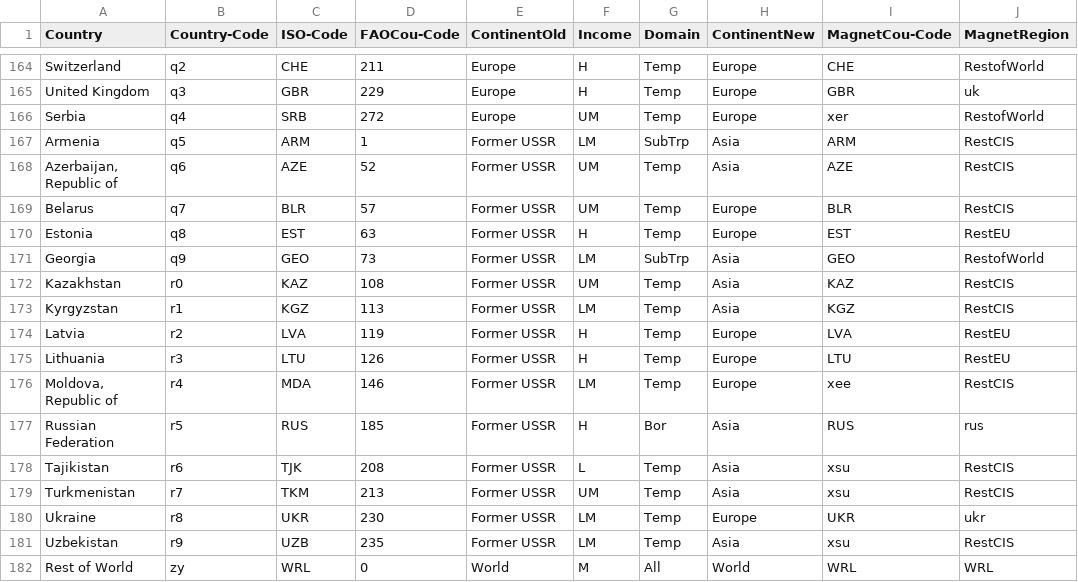
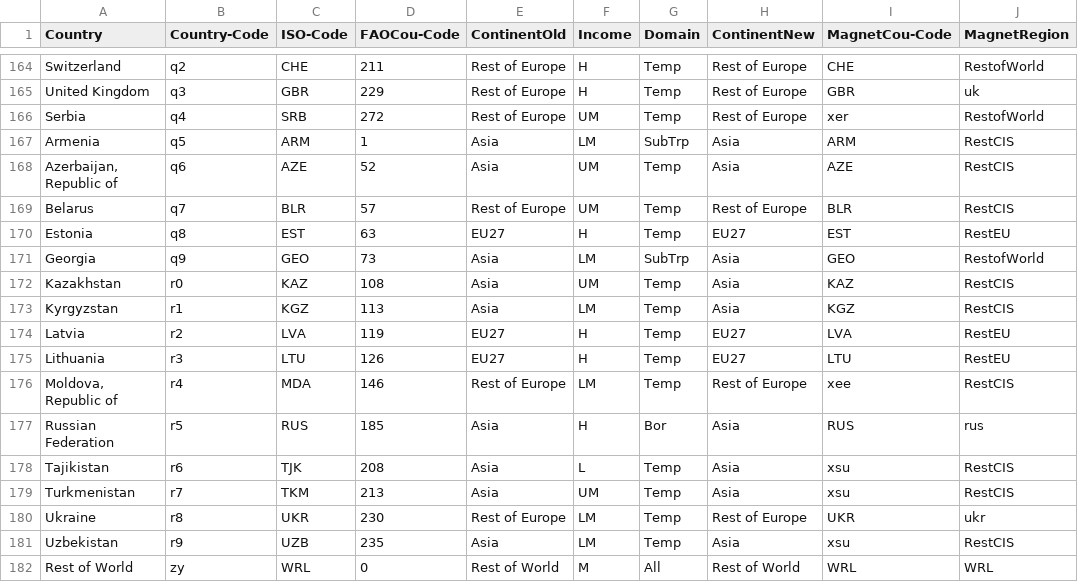
Before and after one commit to paulrougieux/TiMBA_Charts, a CSV file: Input/Additional_Information/country_info.csv, drawn as a sheet; only a part is shown, gaps mark what is left out; the diff covers the shown part only; the diff names each change by its address in the sheet, - before the commit and + after, or states it on an @@ line.

```diff
--- a/Input/Additional_Information/country_info.csv
+++ b/Input/Additional_Information/country_info.csv
-E164:E166 (ContinentOld): Europe
+E164:E166 (ContinentOld): Rest of Europe
-H164:H166 (ContinentNew): Europe
+H164:H166 (ContinentNew): Rest of Europe
-E167:E168 (ContinentOld): Former USSR
+E167:E168 (ContinentOld): Asia
-E169 (ContinentOld): Former USSR
+E169 (ContinentOld): Rest of Europe
-H169 (ContinentNew): Europe
+H169 (ContinentNew): Rest of Europe
-E170 (ContinentOld): Former USSR
+E170 (ContinentOld): EU27
-H170 (ContinentNew): Europe
+H170 (ContinentNew): EU27
-E171:E173 (ContinentOld): Former USSR
+E171:E173 (ContinentOld): Asia
-E174:E175 (ContinentOld): Former USSR
+E174:E175 (ContinentOld): EU27
-H174:H175 (ContinentNew): Europe
+H174:H175 (ContinentNew): EU27
-E176 (ContinentOld): Former USSR
+E176 (ContinentOld): Rest of Europe
-H176 (ContinentNew): Europe
+H176 (ContinentNew): Rest of Europe
-E177:E179 (ContinentOld): Former USSR
+E177:E179 (ContinentOld): Asia
-E180 (ContinentOld): Former USSR
+E180 (ContinentOld): Rest of Europe
-H180 (ContinentNew): Europe
+H180 (ContinentNew): Rest of Europe
-E181 (ContinentOld): Former USSR
+E181 (ContinentOld): Asia
-E182 (ContinentOld): World
+E182 (ContinentOld): Rest of World
-H182 (ContinentNew): World
+H182 (ContinentNew): Rest of World
```
Also changed, not shown: 54 edited cells elsewhere in this file, 2 other files.
